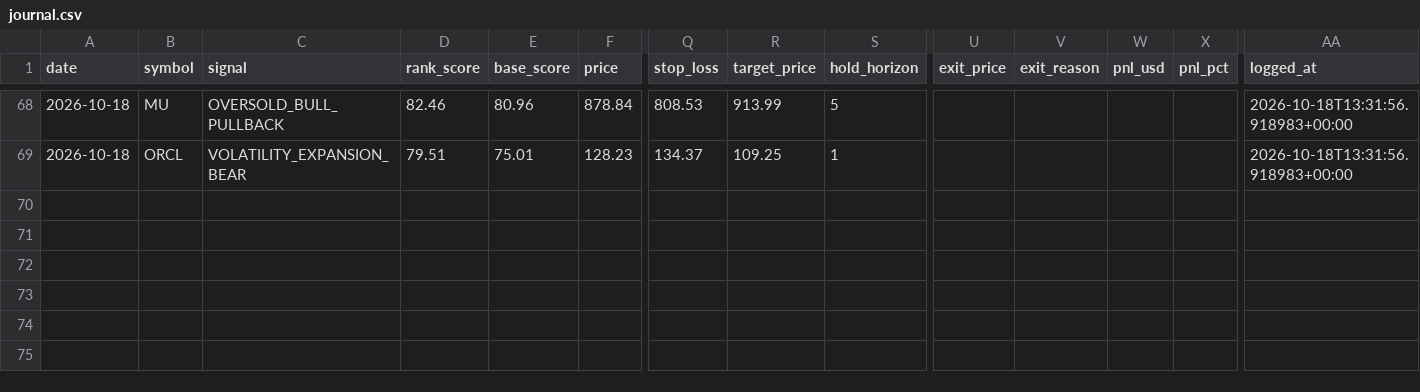
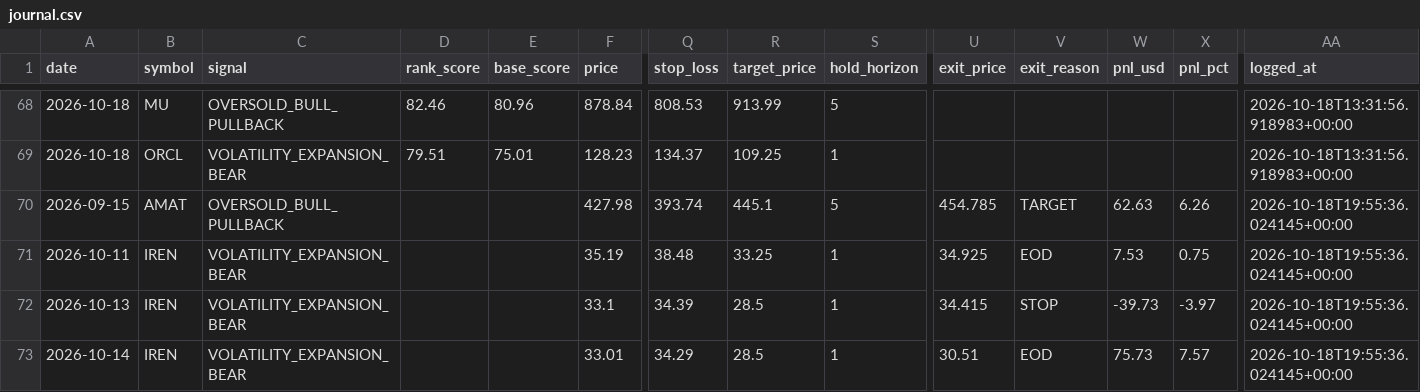
Before and after one commit to ujjwalmallem/SmartTrade, a CSV file: results/gex/journal.csv, drawn as a sheet; only a part is shown, gaps mark what is left out; rows hold the shown columns only; the diff names each change by its address in the sheet, - before the commit and + after, or states it on an @@ line.

Commit message:
gex results: outcomes 2026-10-18T1955Z

```diff
--- a/results/gex/journal.csv
+++ b/results/gex/journal.csv
+row 70: 2026-09-15 | AMAT | OVERSOLD_BULL_PULLBACK |  |  | 427.98 | 393.74 | 445.1 | 5 | 454.785 | TARGET | 62.63 | 6.26 | 2026-10-18T19:55:36.024145+00:00
+row 71: 2026-10-11 | IREN | VOLATILITY_EXPANSION_BEAR |  |  | 35.19 | 38.48 | 33.25 | 1 | 34.925 | EOD | 7.53 | 0.75 | 2026-10-18T19:55:36.024145+00:00
+row 72: 2026-10-13 | IREN | VOLATILITY_EXPANSION_BEAR |  |  | 33.1 | 34.39 | 28.5 | 1 | 34.415 | STOP | -39.73 | -3.97 | 2026-10-18T19:55:36.024145+00:00
+row 73: 2026-10-14 | IREN | VOLATILITY_EXPANSION_BEAR |  |  | 33.01 | 34.29 | 28.5 | 1 | 30.51 | EOD | 75.73 | 7.57 | 2026-10-18T19:55:36.024145+00:00
```
